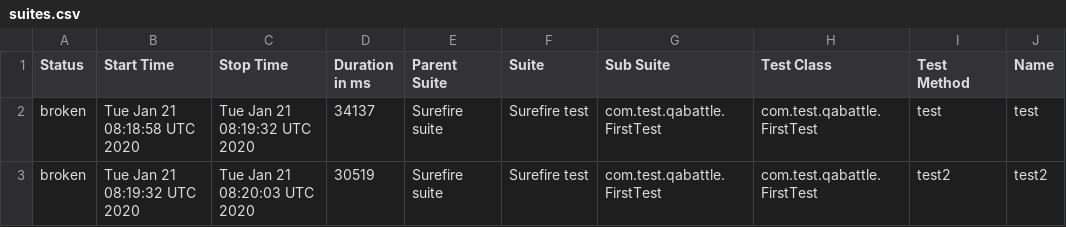
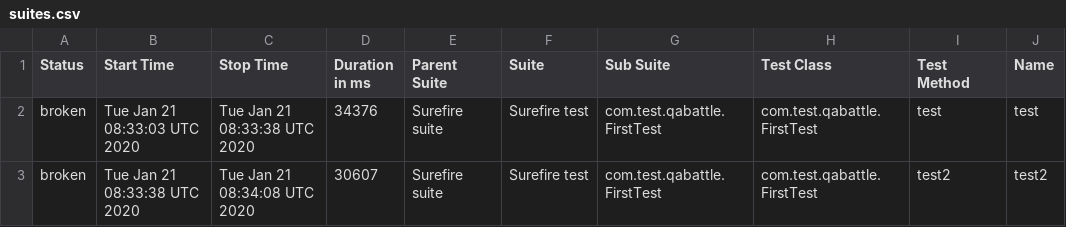
Before and after one commit to DenisKozachok/qabattle-selenide, a CSV file: data/suites.csv, drawn as a sheet; only a part is shown; the diff names each change by its address in the sheet, - before the commit and + after, or states it on an @@ line.

```diff
--- a/data/suites.csv
+++ b/data/suites.csv
-B2 (Start Time): Tue Jan 21 08:18:58 UTC 2020
+B2 (Start Time): Tue Jan 21 08:33:03 UTC 2020
-C2 (Stop Time): Tue Jan 21 08:19:32 UTC 2020
+C2 (Stop Time): Tue Jan 21 08:33:38 UTC 2020
-D2 (Duration in ms): 34137
+D2 (Duration in ms): 34376
-B3 (Start Time): Tue Jan 21 08:19:32 UTC 2020
+B3 (Start Time): Tue Jan 21 08:33:38 UTC 2020
-C3 (Stop Time): Tue Jan 21 08:20:03 UTC 2020
+C3 (Stop Time): Tue Jan 21 08:34:08 UTC 2020
-D3 (Duration in ms): 30519
+D3 (Duration in ms): 30607
```
Also changed, not shown: 24 other files.
